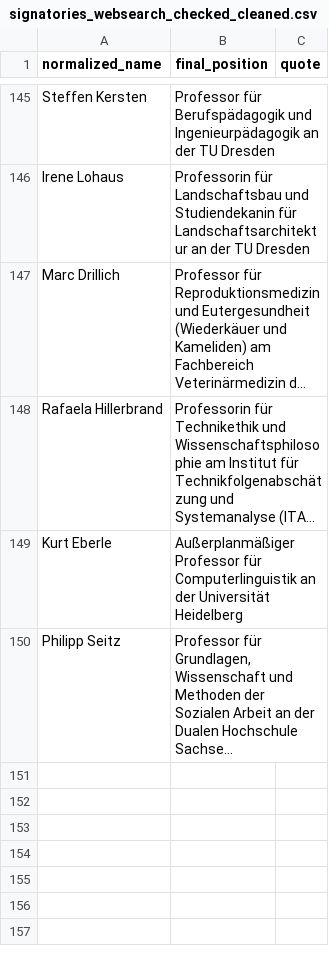
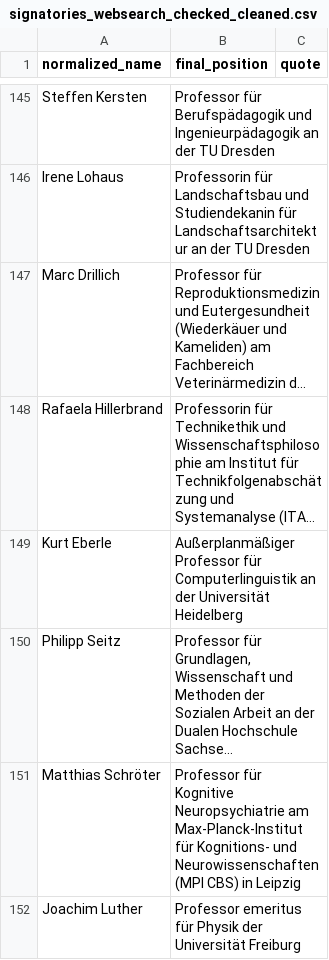
Before and after one commit to SimonSkade1/PauseAI-Germany-Website, a CSV file: scripts/signatories_websearch_checked_cleaned.csv, drawn as a sheet; only a part is shown, gaps mark what is left out; long unchanged cells end in …; the diff names each change by its address in the sheet, - before the commit and + after, or states it on an @@ line.

Commit message:
2 new profs

```diff
--- a/scripts/signatories_websearch_checked_cleaned.csv
+++ b/scripts/signatories_websearch_checked_cleaned.csv
+row 151: Matthias Schröter | Professor für Kognitive Neuropsychiatrie am Max-Planck-Institut für Kognitions- und Neurowissenschaften (MPI CBS) in Leipzig
+row 152: Joachim Luther | Professor emeritus für Physik der Universität Freiburg
```
